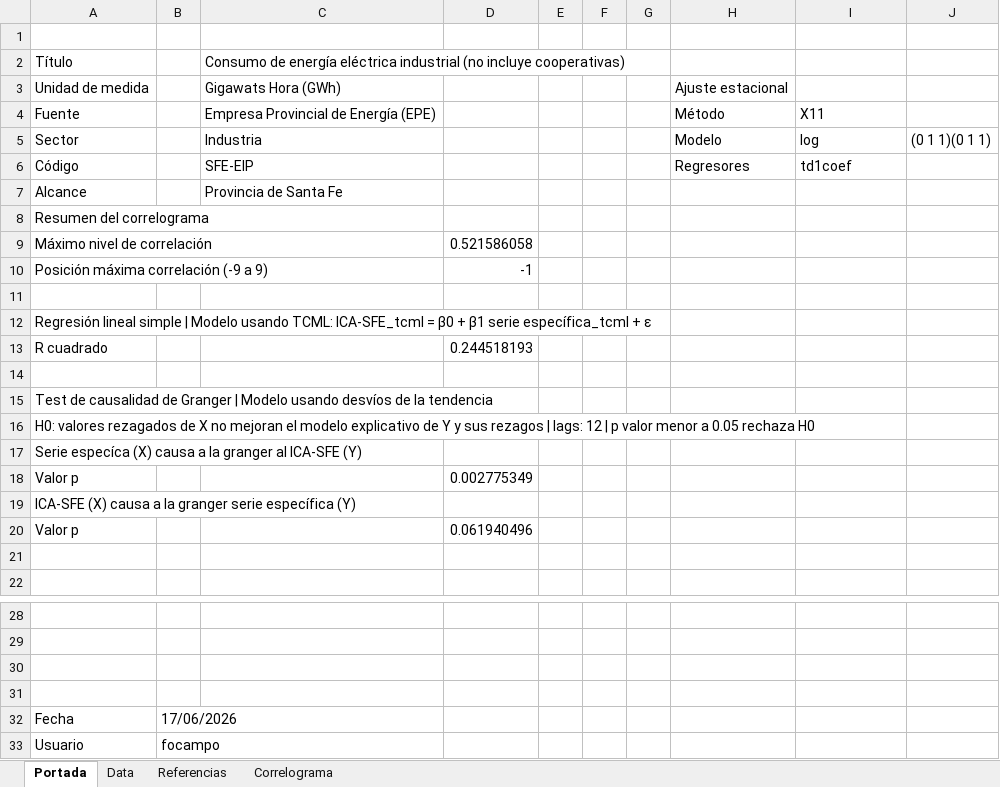
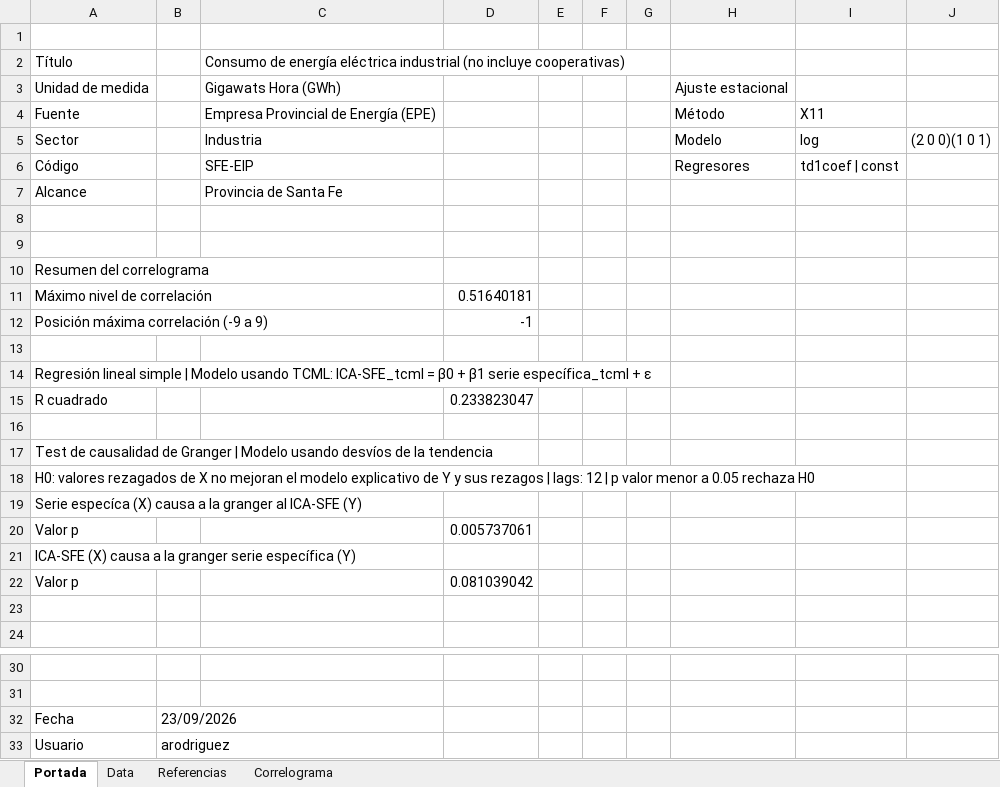
Before and after one commit to CES-BCSF/CicSFE_GitHub, an Excel workbook: indicadores/SFE-EIP_out.xlsx, sheet Portada, drawn as a sheet; only a part is shown, gaps mark what is left out; values as stored, in another font and other column widths than the file's, no borders; removed rows and columns are numbered as before the commit, all else as after; the diff names each change by its address in the sheet, - before the commit and + after, or states it on an @@ line.

```diff
--- a/indicadores/SFE-EIP_out.xlsx (sheet Portada)
+++ b/indicadores/SFE-EIP_out.xlsx (sheet Portada)
-J5: (0 1 1)(0 1 1)
+J5: (2 0 0)(1 0 1)
-I6: td1coef
+I6: td1coef | const
+row 8: (empty)
+row 9: (empty)
-D11: 0.521586058
+D11: 0.51640181
-D15: 0.244518193
+D15: 0.233823047
-D20: 0.002775349
+D20: 0.005737061
-D22: 0.061940496
+D22: 0.081039042
-row 30: (empty)
-row 31: (empty)
-B32: 17/06/2026
+B32: 23/09/2026
-B33: focampo
+B33: arodriguez
```
Also changed, not shown: sheet Data, sheet Correlograma, 2 other files.
